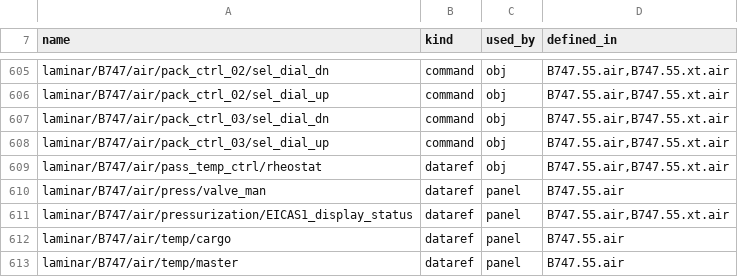
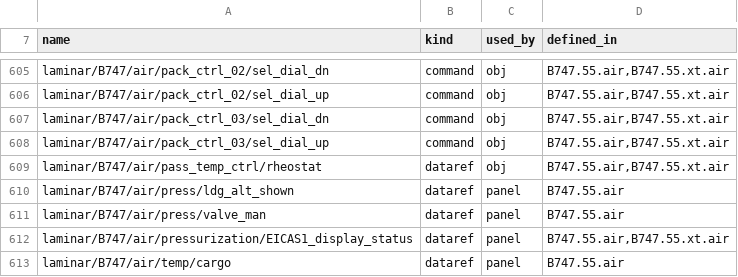
Before and after one commit to Gakugaku87/747-400, a TSV file: docs/overhaul/INTERFACES.tsv, drawn as a sheet; only a part is shown, gaps mark what is left out; the shorter side is filled out with more unchanged rows; the diff names each change by its address in the sheet, - before the commit and + after, or states it on an @@ line.

```diff
--- a/docs/overhaul/INTERFACES.tsv
+++ b/docs/overhaul/INTERFACES.tsv
+row 610: laminar/B747/air/press/ldg_alt_shown | dataref | panel | B747.55.air
```
Also changed, not shown: 17 other files.
